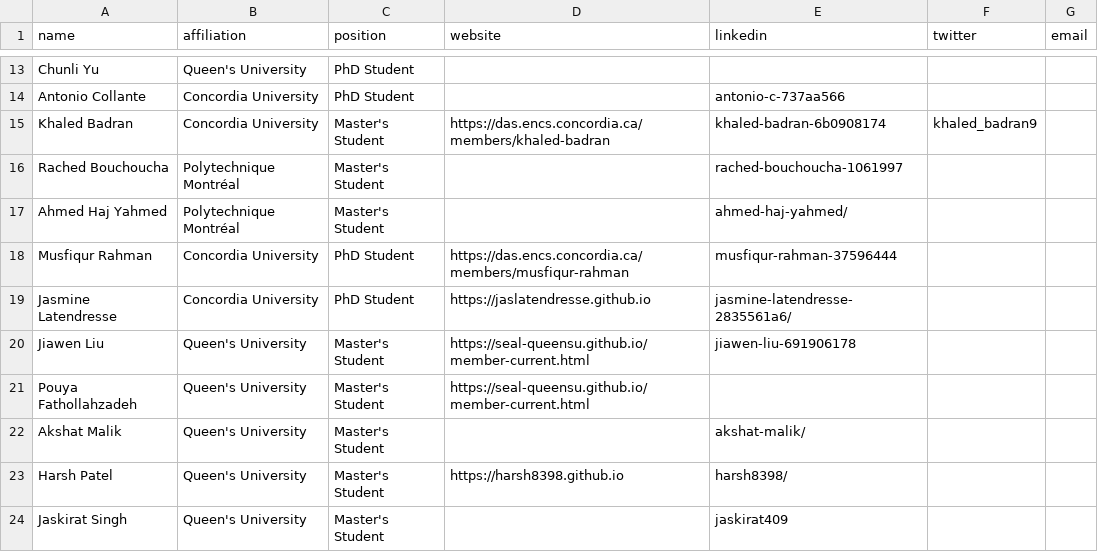
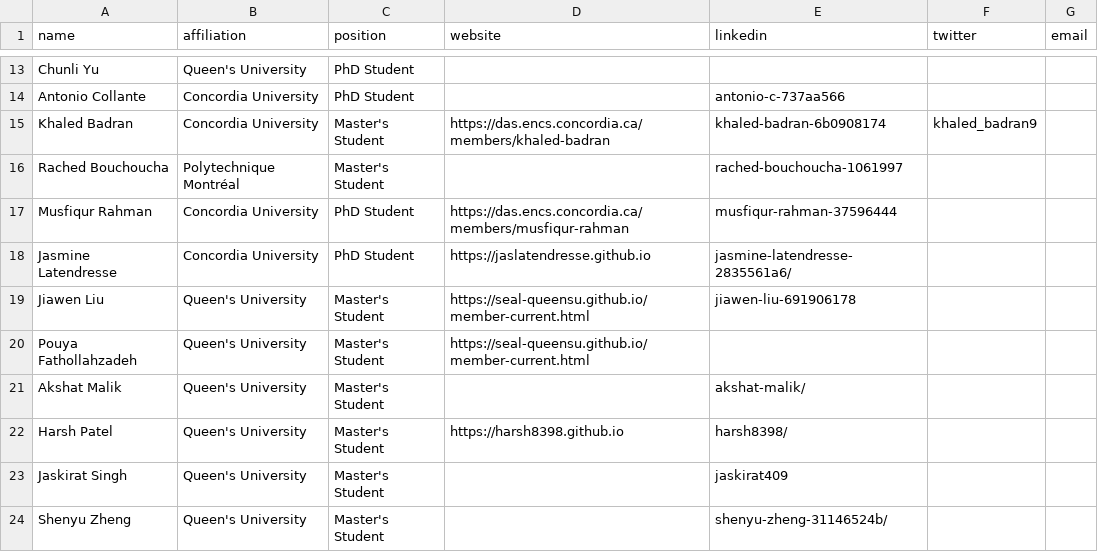
Before and after one commit to create-se4ai/website, a CSV file: team/students.csv, drawn as a sheet; only a part is shown, gaps mark what is left out; the shorter side is filled out with more unchanged rows.

Commit message:
Update students.csv

```diff
--- a/team/students.csv
+++ b/team/students.csv
@@ -16,3 +16,2 @@ Khaled Badran,Concordia University,Master's Student,https://das.encs.concordia.c
 Rached Bouchoucha,Polytechnique Montréal,Master's Student,,rached-bouchoucha-1061997,,
-Ahmed Haj Yahmed,Polytechnique Montréal,Master's Student,,ahmed-haj-yahmed/,,
 Musfiqur Rahman,Concordia University,PhD Student,https://das.encs.concordia.ca/members/musfiqur-rahman,musfiqur-rahman-37596444,,
```
